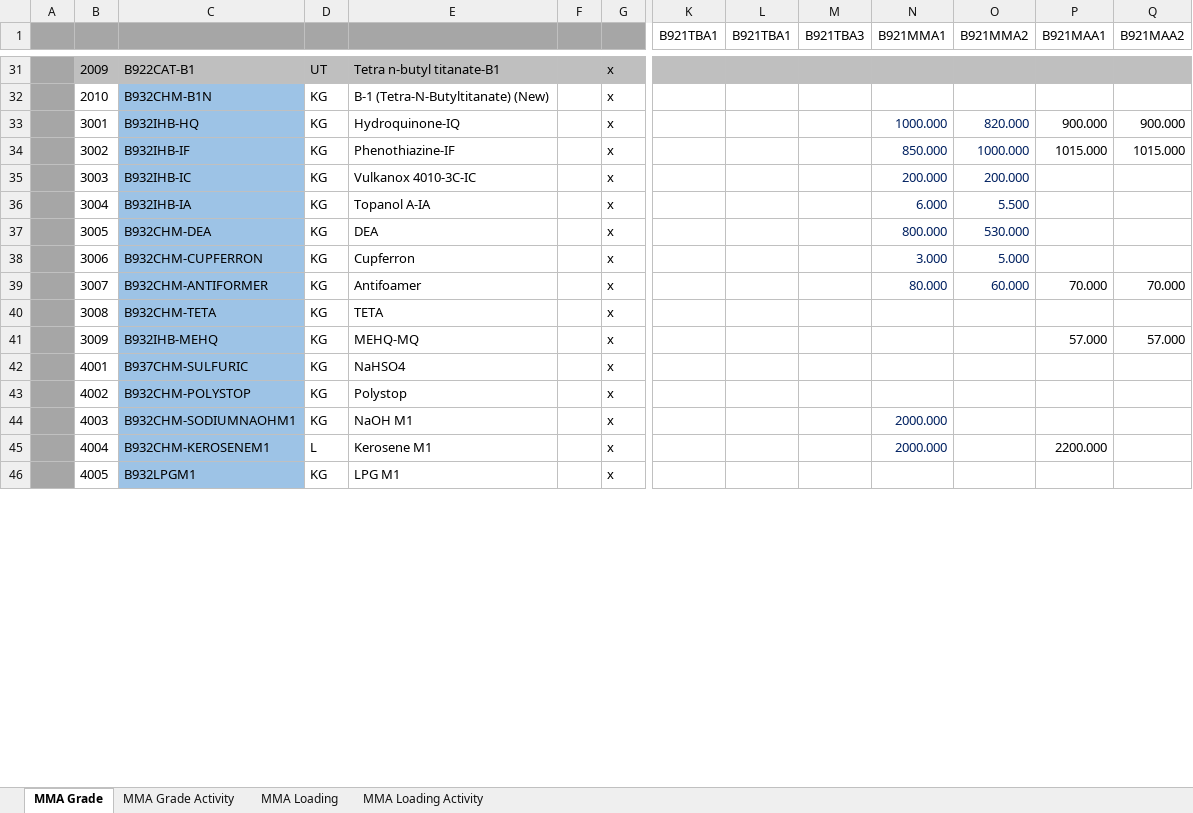
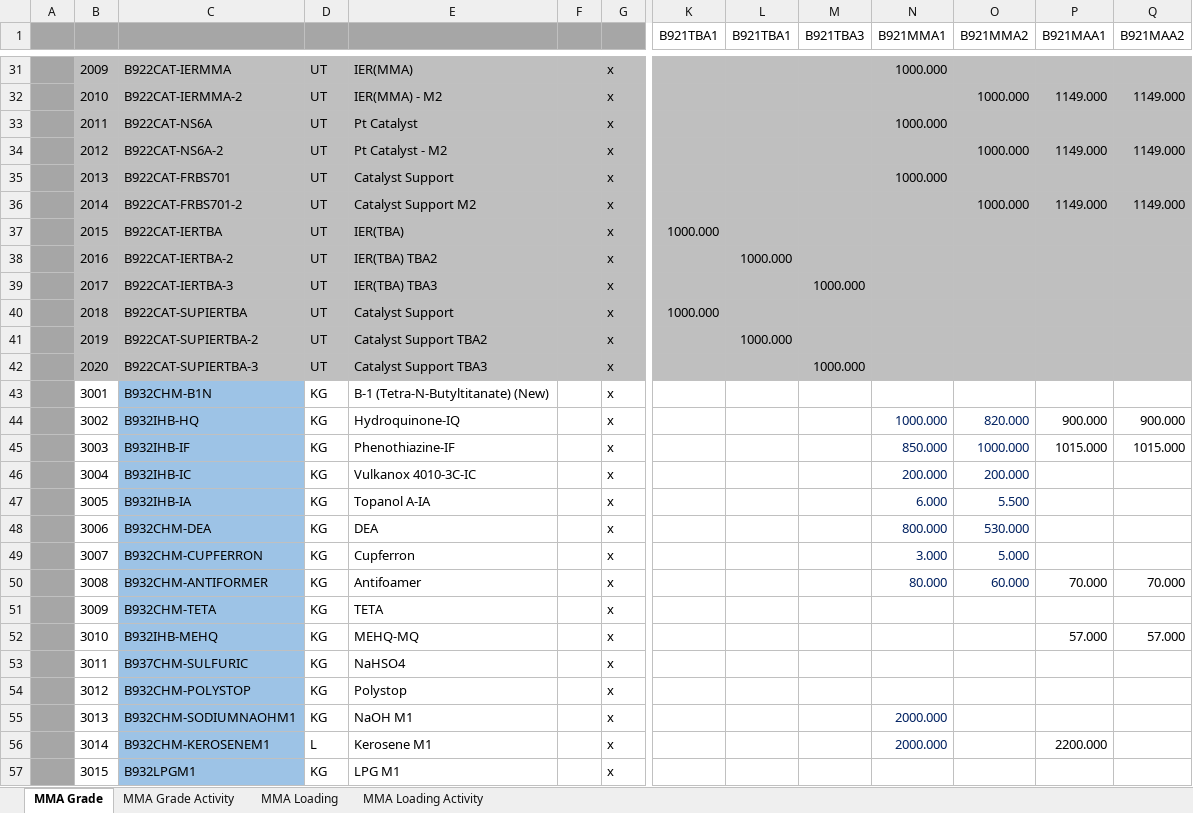
Before and after one commit to champ6803/TMMAConversion, an Excel workbook: TMMAConversions.UI/Files/Monomer/Excels/BOM/MMABOM.xlsm, sheet MMA Grade, drawn as a sheet; only a part is shown, gaps mark what is left out; values as stored, in another font and other column widths than the file's, no borders; charts and pictures not drawn; addresses are those after the commit; rows hold the shown columns only; the diff covers the shown part only; the diff names each change by its address in the sheet, - before the commit and + after, or states it on an @@ line.

```diff
--- a/TMMAConversions.UI/Files/Monomer/Excels/BOM/MMABOM.xlsm (sheet MMA Grade)
+++ b/TMMAConversions.UI/Files/Monomer/Excels/BOM/MMABOM.xlsm (sheet MMA Grade)
-C31: B922CAT-B1
+C31: B922CAT-IERMMA
-E31: Tetra n-butyl titanate-B1
+E31: IER(MMA)
-N31 (B921MMA1): (empty)
+N31 (B921MMA1): 1000.000
+row 32:  | 2010 | B922CAT-IERMMA-2 | UT | IER(MMA) - M2 |  | x |  |  |  |  | 1000.000 | 1149.000 | 1149.000
+row 33:  | 2011 | B922CAT-NS6A | UT | Pt Catalyst |  | x |  |  |  | 1000.000
+row 34:  | 2012 | B922CAT-NS6A-2 | UT | Pt Catalyst - M2 |  | x |  |  |  |  | 1000.000 | 1149.000 | 1149.000
+row 35:  | 2013 | B922CAT-FRBS701 | UT | Catalyst Support |  | x |  |  |  | 1000.000
+row 36:  | 2014 | B922CAT-FRBS701-2 | UT | Catalyst Support M2 |  | x |  |  |  |  | 1000.000 | 1149.000 | 1149.000
+row 37:  | 2015 | B922CAT-IERTBA | UT | IER(TBA) |  | x | 1000.000
+row 38:  | 2016 | B922CAT-IERTBA-2 | UT | IER(TBA) TBA2 |  | x |  | 1000.000
+row 39:  | 2017 | B922CAT-IERTBA-3 | UT | IER(TBA) TBA3 |  | x |  |  | 1000.000
+row 40:  | 2018 | B922CAT-SUPIERTBA | UT | Catalyst Support |  | x | 1000.000
+row 41:  | 2019 | B922CAT-SUPIERTBA-2 | UT | Catalyst Support TBA2 |  | x |  | 1000.000
+row 42:  | 2020 | B922CAT-SUPIERTBA-3 | UT | Catalyst Support TBA3 |  | x |  |  | 1000.000
-B43: 2010
+B43: 3001
-B44: 3001
+B44: 3002
-B45: 3002
+B45: 3003
-B46: 3003
+B46: 3004
-B47: 3004
+B47: 3005
-B48: 3005
+B48: 3006
-B49: 3006
+B49: 3007
-B50: 3007
+B50: 3008
-B51: 3008
+B51: 3009
-B52: 3009
+B52: 3010
-B53: 4001
+B53: 3011
-B54: 4002
+B54: 3012
-B55: 4003
+B55: 3013
-B56: 4004
+B56: 3014
-B57: 4005
+B57: 3015
```
Also changed, not shown: 37 edited cells elsewhere in this sheet, sheet MMA Loading, sheet MMA Loading Activity, charts or pictures, 34 other files.
